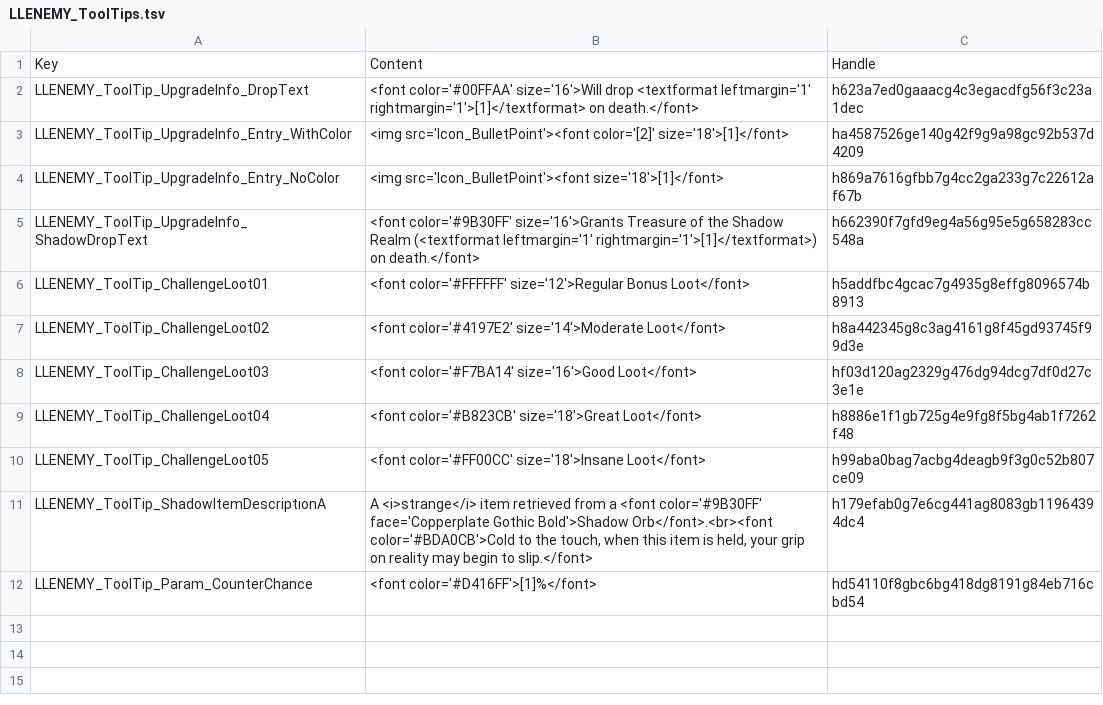
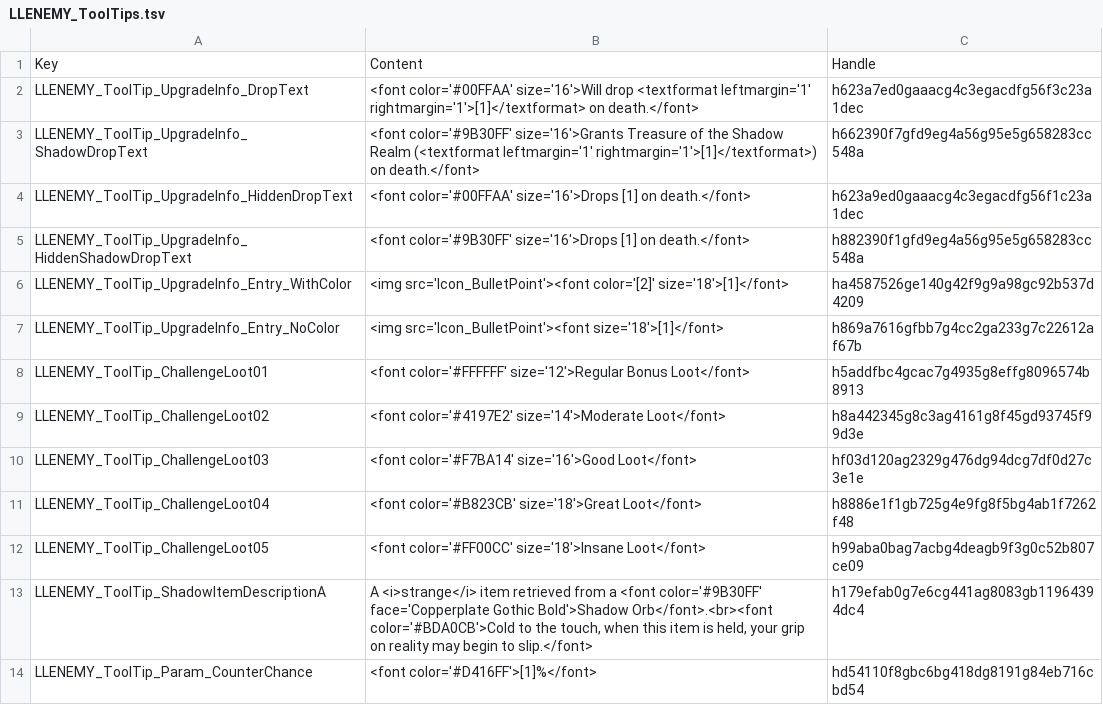
Before and after one commit to LaughingLeader-DOS2-Mods/EnemyUpgradeOverhaul, a TSV file: LocalKeys/LLENEMY_ToolTips.tsv, drawn as a sheet.

Commit message:
Updated localization

```diff
--- a/LocalKeys/LLENEMY_ToolTips.tsv
+++ b/LocalKeys/LLENEMY_ToolTips.tsv
@@ -2,5 +2,7 @@ Key	Content	Handle
 LLENEMY_ToolTip_UpgradeInfo_DropText	<font color='#00FFAA' size='16'>Will drop <textformat leftmargin='1' rightmargin='1'>[1]</textformat> on death.</font>	h623a7ed0gaaacg4c3egacdfg56f3c23a1dec
+LLENEMY_ToolTip_UpgradeInfo_ShadowDropText	<font color='#9B30FF' size='16'>Grants Treasure of the Shadow Realm (<textformat leftmargin='1' rightmargin='1'>[1]</textformat>) on death.</font>	h662390f7gfd9eg4a56g95e5g658283cc548a
+LLENEMY_ToolTip_UpgradeInfo_HiddenDropText	<font color='#00FFAA' size='16'>Drops [1] on death.</font>	h623a9ed0gaaacg4c3egacdfg56f1c23a1dec
+LLENEMY_ToolTip_UpgradeInfo_HiddenShadowDropText	<font color='#9B30FF' size='16'>Drops [1] on death.</font>	h882390f1gfd9eg4a56g95e5g658283cc548a
 LLENEMY_ToolTip_UpgradeInfo_Entry_WithColor	<img src='Icon_BulletPoint'><font color='[2]' size='18'>[1]</font>	ha4587526ge140g42f9g9a98gc92b537d4209
 LLENEMY_ToolTip_UpgradeInfo_Entry_NoColor	<img src='Icon_BulletPoint'><font size='18'>[1]</font>	h869a7616gfbb7g4cc2ga233g7c22612af67b
-LLENEMY_ToolTip_UpgradeInfo_ShadowDropText	<font color='#9B30FF' size='16'>Grants Treasure of the Shadow Realm (<textformat leftmargin='1' rightmargin='1'>[1]</textformat>) on death.</font>	h662390f7gfd9eg4a56g95e5g658283cc548a
 LLENEMY_ToolTip_ChallengeLoot01	<font color='#FFFFFF' size='12'>Regular Bonus Loot</font>	h5addfbc4gcac7g4935g8effg8096574b8913
```
Also changed, not shown: 13 other files.
